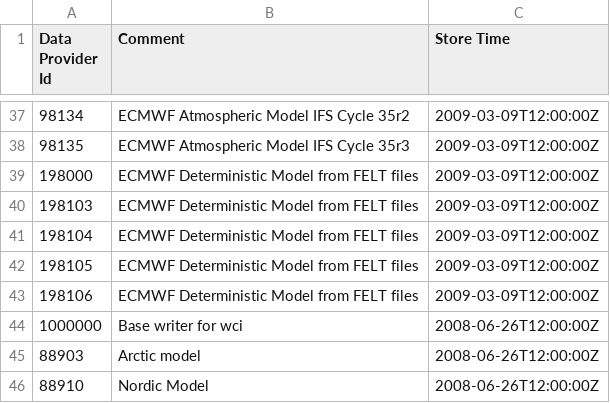
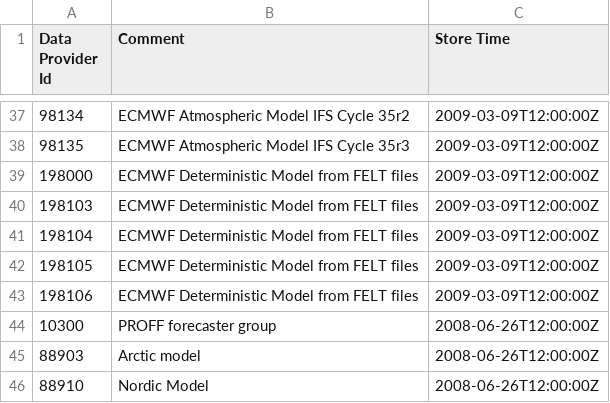
Before and after one commit to metno/wdb, a CSV file: etc/metadata/wdb_dataprovidercomment.in.csv, drawn as a sheet; only a part is shown, gaps mark what is left out; removed rows and columns are numbered as before the commit, all else as after; the diff names each change by its address in the sheet, - before the commit and + after, or states it on an @@ line.

```diff
--- a/etc/metadata/wdb_dataprovidercomment.in.csv
+++ b/etc/metadata/wdb_dataprovidercomment.in.csv
-row 44: 1000000 | Base writer for wci | 2008-06-26T12:00:00Z
+row 44: 10300 | PROFF forecaster group | 2008-06-26T12:00:00Z
```
Also changed, not shown: etc/metadata/wdb_dataprovider.in.csv, etc/metadata/wdb_dataprovidername.in.csv, 5 other files.
